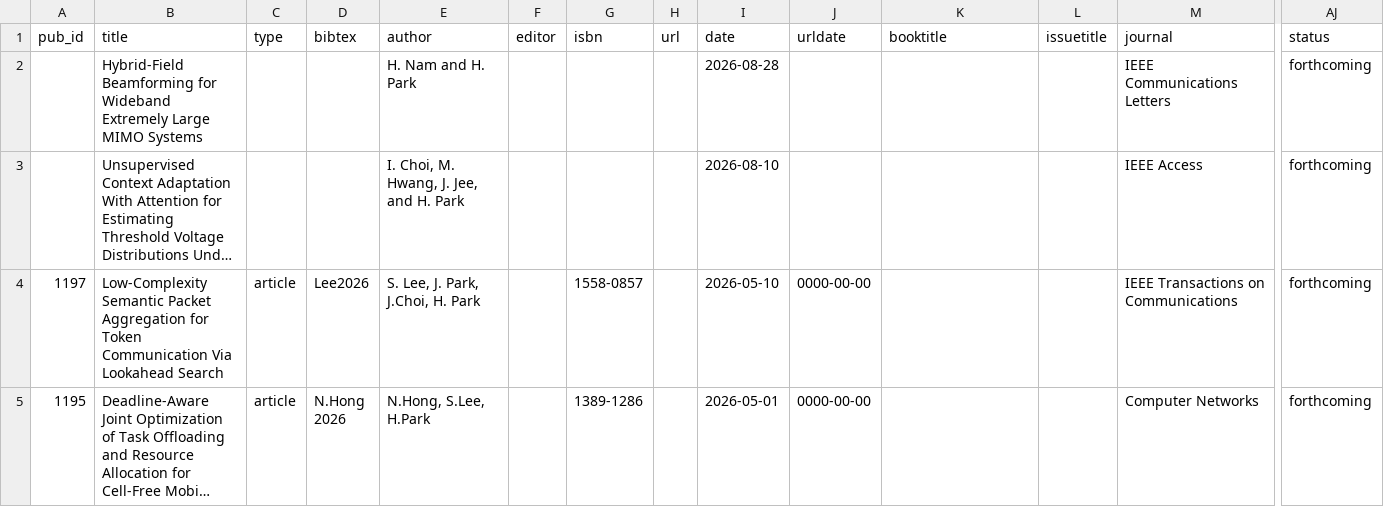
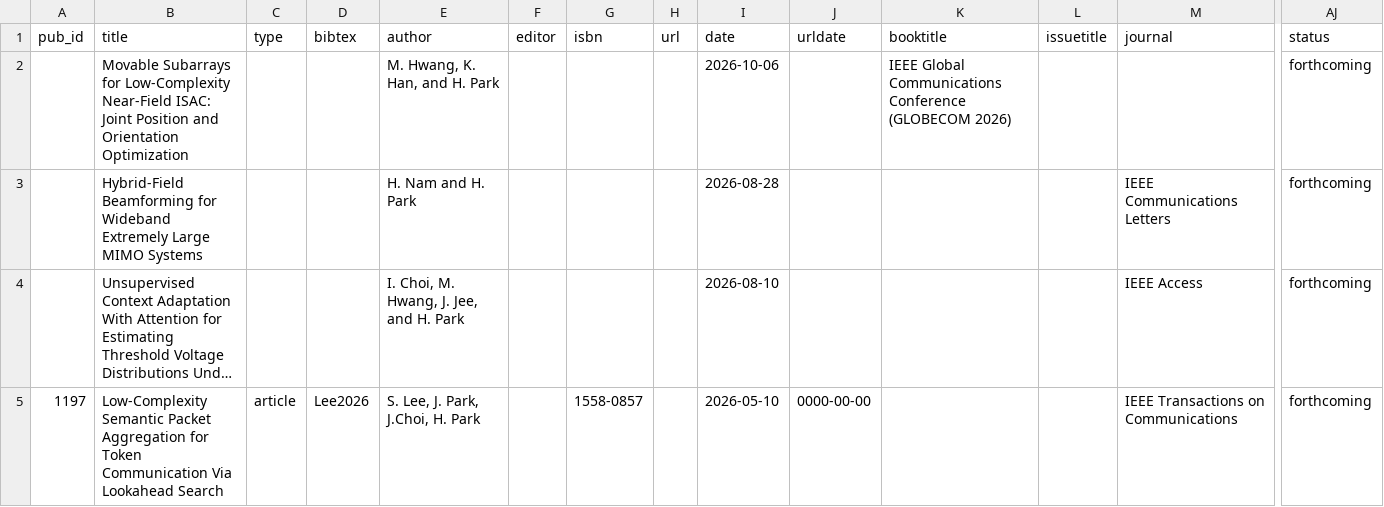
Before and after one commit to LIT-KAIST/LIT-KAIST.github.io, a CSV file: data/journal_international.csv, drawn as a sheet; only a part is shown, gaps mark what is left out; the shorter side is filled out with more unchanged rows; long unchanged cells end in …; rows hold the shown columns only; the diff names each change by its address in the sheet, - before the commit and + after, or states it on an @@ line.

Commit message:
Add Publications: Movable Subarrays for Low-Complexity Near-Field ISAC: Joint Position and Orientation Optimization

```diff
--- a/data/journal_international.csv
+++ b/data/journal_international.csv
+row 2:  | Movable Subarrays for Low-Complexity Near-Field ISAC: Joint Position and Orientation Optimization |  |  | M. Hwang, K. Han, and H. Park |  |  |  | 2026-10-06 |  | IEEE Global Communications Conference (GLOBECOM 2026) |  |  | forthcoming
```
